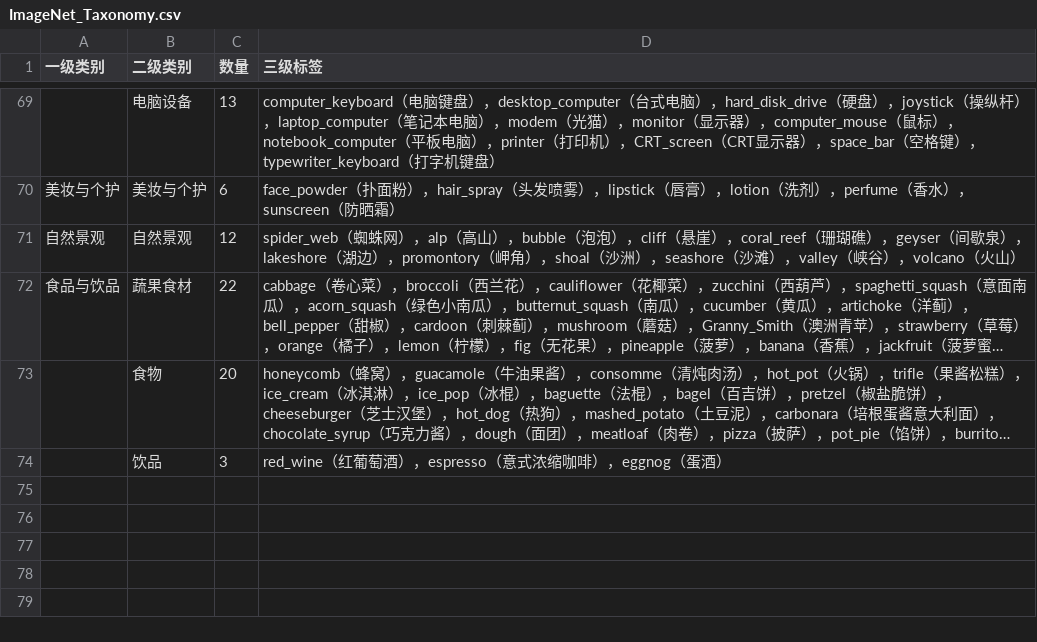
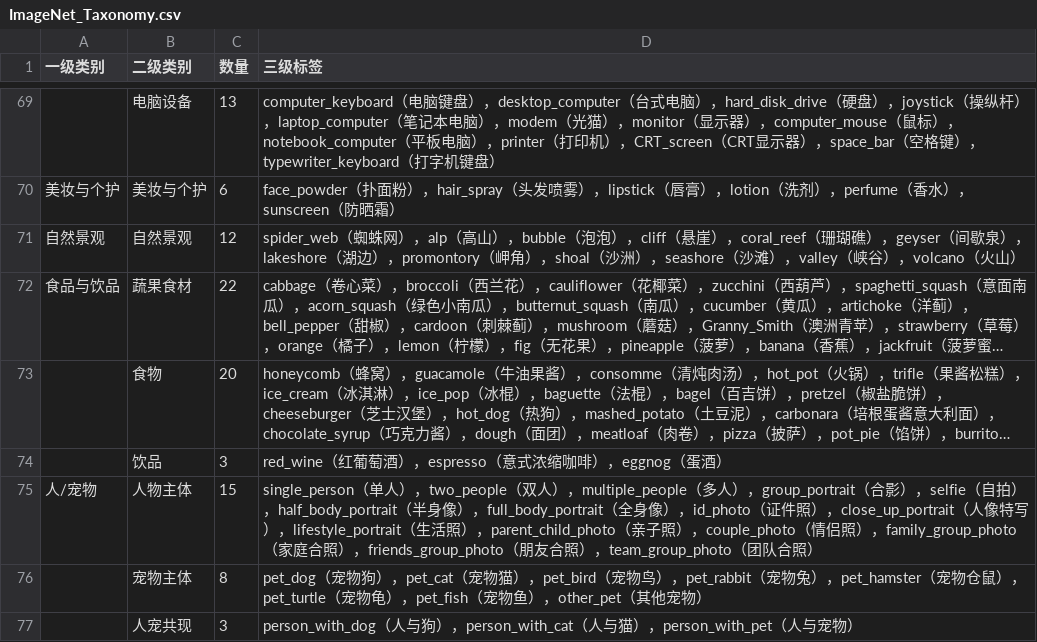
Before and after one commit to jophone/immich, a CSV file: docs/ImageNet_Taxonomy.csv, drawn as a sheet; only a part is shown, gaps mark what is left out; long unchanged cells end in …; the diff names each change by its address in the sheet, - before the commit and + after, or states it on an @@ line.

```diff
--- a/docs/ImageNet_Taxonomy.csv
+++ b/docs/ImageNet_Taxonomy.csv
+row 75: 人/宠物 | 人物主体 | 15 | single_person（单人），two_people（双人），multiple_people（多人），group_portrait（合影），selfie（自拍），half_body_portrait（半身像），full_body_portrait（全身像），id_photo（证件照），close_up_portrait（人像特写），lifestyle_portrait（生活照），parent_child_photo（亲子照），couple_photo（情侣照），family_group_photo（家庭合照），friends_group_photo（朋友合照），team_group_photo（团队合照）
+row 76:  | 宠物主体 | 8 | pet_dog（宠物狗），pet_cat（宠物猫），pet_bird（宠物鸟），pet_rabbit（宠物兔），pet_hamster（宠物仓鼠），pet_turtle（宠物龟），pet_fish（宠物鱼），other_pet（其他宠物）
+row 77:  | 人宠共现 | 3 | person_with_dog（人与狗），person_with_cat（人与猫），person_with_pet（人与宠物）
```
Also changed, not shown: docs/ImageNet_Taxonomy_v2.csv, 6 other files.
